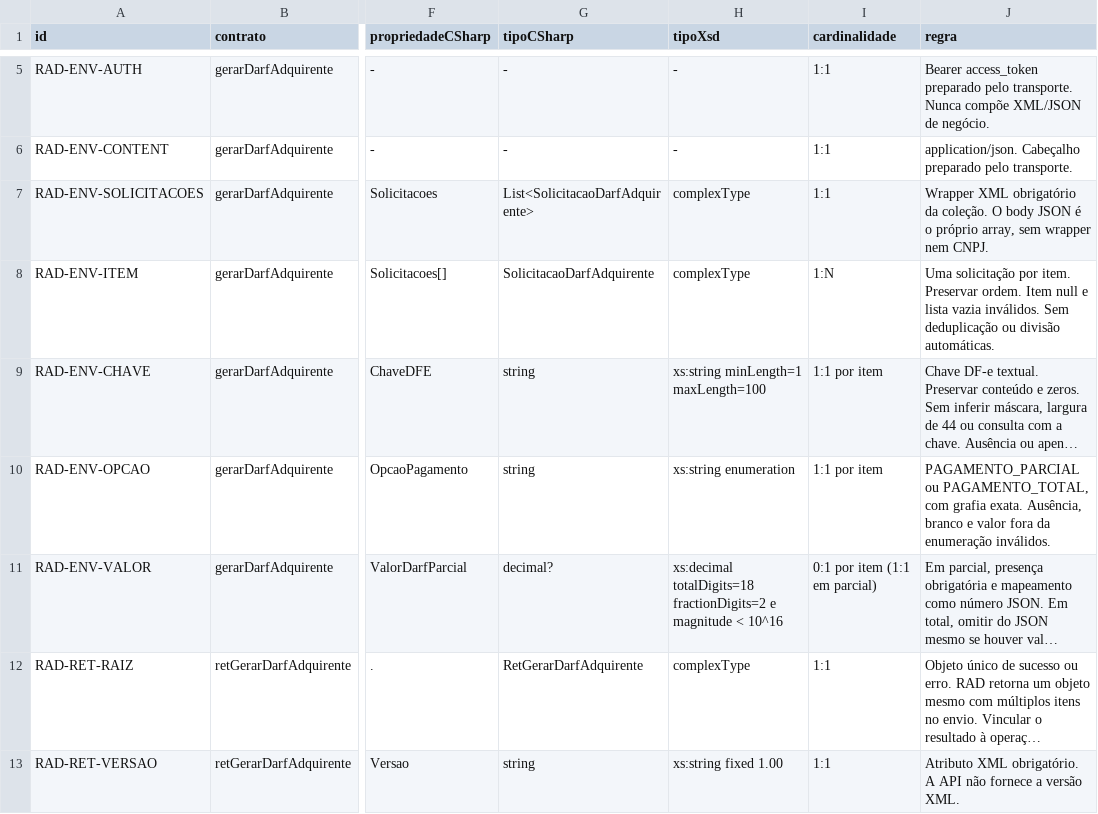
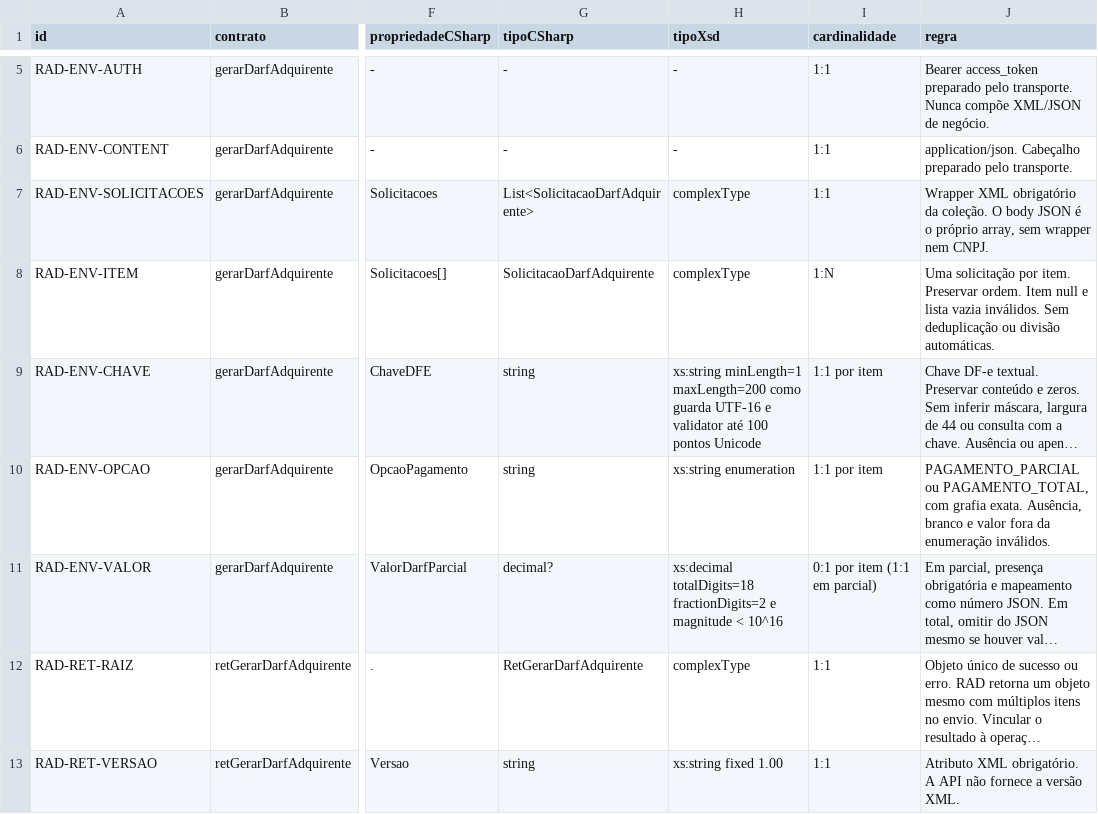
Before and after one commit to Unimake/DFe, a CSV file: docsplan/aacbs/contratos/DARF-CAMPOS.csv, drawn as a sheet; only a part is shown, gaps mark what is left out; long unchanged cells end in …; the diff names each change by its address in the sheet, - before the commit and + after, or states it on an @@ line.

Commit message:
docs(aacbs): registra correções e evidências da revisão do ticket
Documenta a divisão entre XSD e validação de conteúdo e os resultados
do retrabalho em Debug e INTEROP.

ID #189855

```diff
--- a/docsplan/aacbs/contratos/DARF-CAMPOS.csv
+++ b/docsplan/aacbs/contratos/DARF-CAMPOS.csv
-H9 (tipoXsd): xs:string minLength=1 maxLength=100
+H9 (tipoXsd): xs:string minLength=1 maxLength=200 como guarda UTF-16 e validator até 100 pontos Unicode
```
Also changed, not shown: 11 other files.
